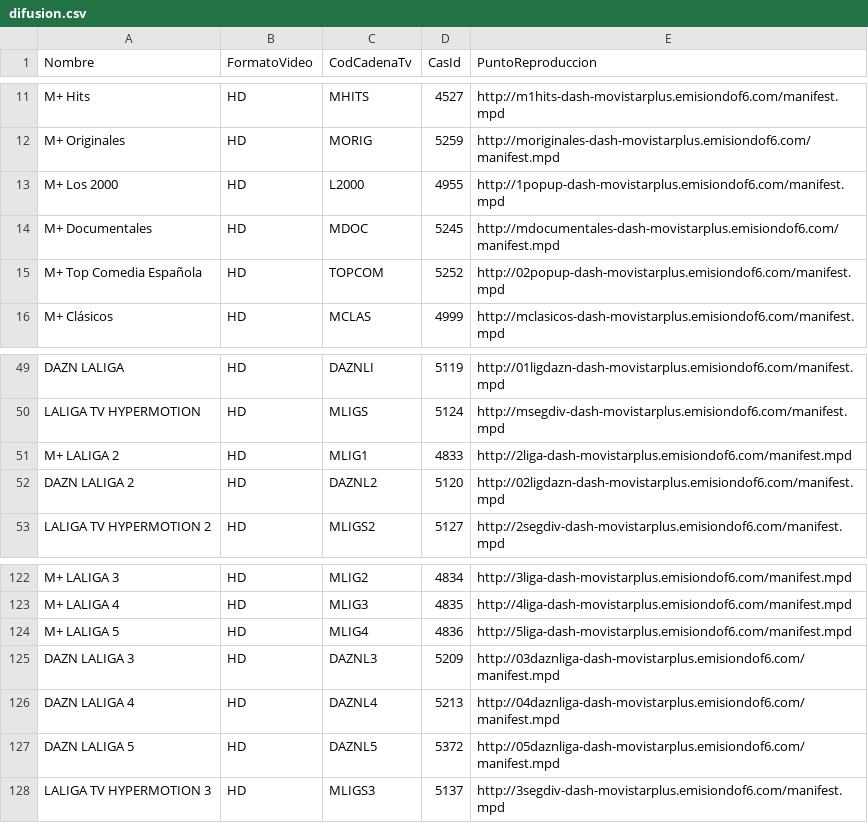
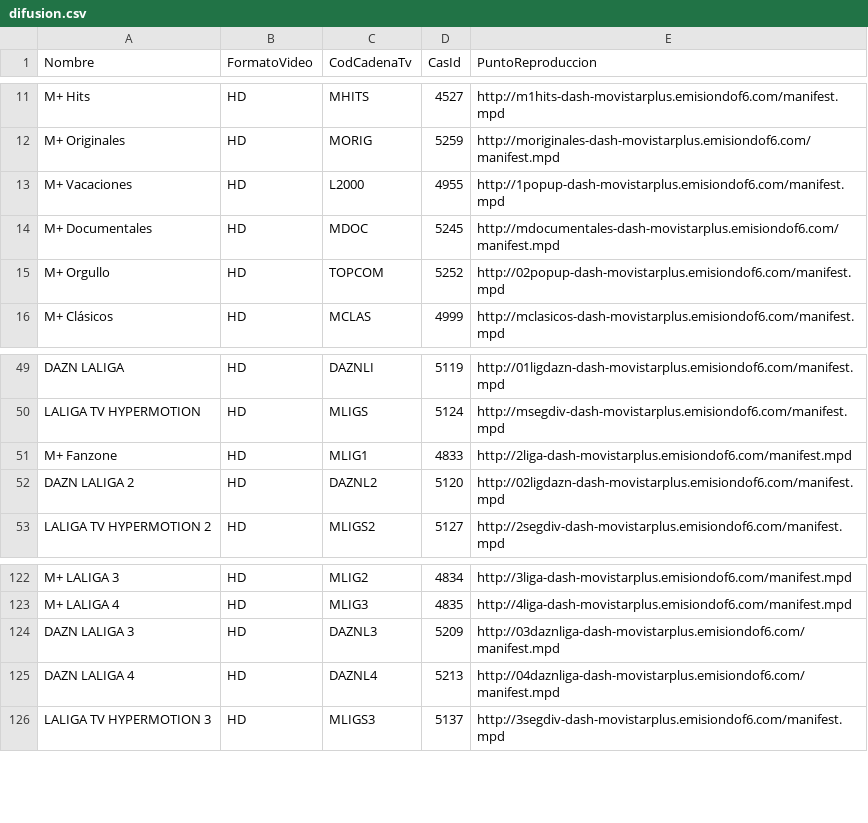
Before and after one commit to 1YZTOOAr/Mfeed, a CSV file: difusion.csv, drawn as a sheet; only a part is shown, gaps mark what is left out.

```diff
--- a/difusion.csv
+++ b/difusion.csv
@@ -12,5 +12,5 @@ M+ Hits,HD,MHITS,4527,http://m1hits-dash-movistarplus.emisiondof6.com/manifest.m
 M+ Originales,HD,MORIG,5259,http://moriginales-dash-movistarplus.emisiondof6.com/manifest.mpd
-M+ Los 2000,HD,L2000,4955,http://1popup-dash-movistarplus.emisiondof6.com/manifest.mpd
+M+ Vacaciones,HD,L2000,4955,http://1popup-dash-movistarplus.emisiondof6.com/manifest.mpd
 M+ Documentales,HD,MDOC,5245,http://mdocumentales-dash-movistarplus.emisiondof6.com/manifest.mpd
-M+ Top Comedia Española,HD,TOPCOM,5252,http://02popup-dash-movistarplus.emisiondof6.com/manifest.mpd
+M+ Orgullo,HD,TOPCOM,5252,http://02popup-dash-movistarplus.emisiondof6.com/manifest.mpd
 M+ Clásicos,HD,MCLAS,4999,http://mclasicos-dash-movistarplus.emisiondof6.com/manifest.mpd
@@ -50,3 +50,3 @@ DAZN LALIGA,HD,DAZNLI,5119,http://01ligdazn-dash-movistarplus.emisiondof6.com/ma
 LALIGA TV HYPERMOTION,HD,MLIGS,5124,http://msegdiv-dash-movistarplus.emisiondof6.com/manifest.mpd
-M+ LALIGA 2,HD,MLIG1,4833,http://2liga-dash-movistarplus.emisiondof6.com/manifest.mpd
+M+ Fanzone,HD,MLIG1,4833,http://2liga-dash-movistarplus.emisiondof6.com/manifest.mpd
 DAZN LALIGA 2,HD,DAZNL2,5120,http://02ligdazn-dash-movistarplus.emisiondof6.com/manifest.mpd
@@ -123,6 +123,4 @@ M+ LALIGA 3,HD,MLIG2,4834,http://3liga-dash-movistarplus.emisiondof6.com/manifes
 M+ LALIGA 4,HD,MLIG3,4835,http://4liga-dash-movistarplus.emisiondof6.com/manifest.mpd
-M+ LALIGA 5,HD,MLIG4,4836,http://5liga-dash-movistarplus.emisiondof6.com/manifest.mpd
 DAZN LALIGA 3,HD,DAZNL3,5209,http://03daznliga-dash-movistarplus.emisiondof6.com/manifest.mpd
 DAZN LALIGA 4,HD,DAZNL4,5213,http://04daznliga-dash-movistarplus.emisiondof6.com/manifest.mpd
-DAZN LALIGA 5,HD,DAZNL5,5372,http://05daznliga-dash-movistarplus.emisiondof6.com/manifest.mpd
 LALIGA TV HYPERMOTION 3,HD,MLIGS3,5137,http://3segdiv-dash-movistarplus.emisiondof6.com/manifest.mpd
```
Also changed, not shown: ott.csv.
